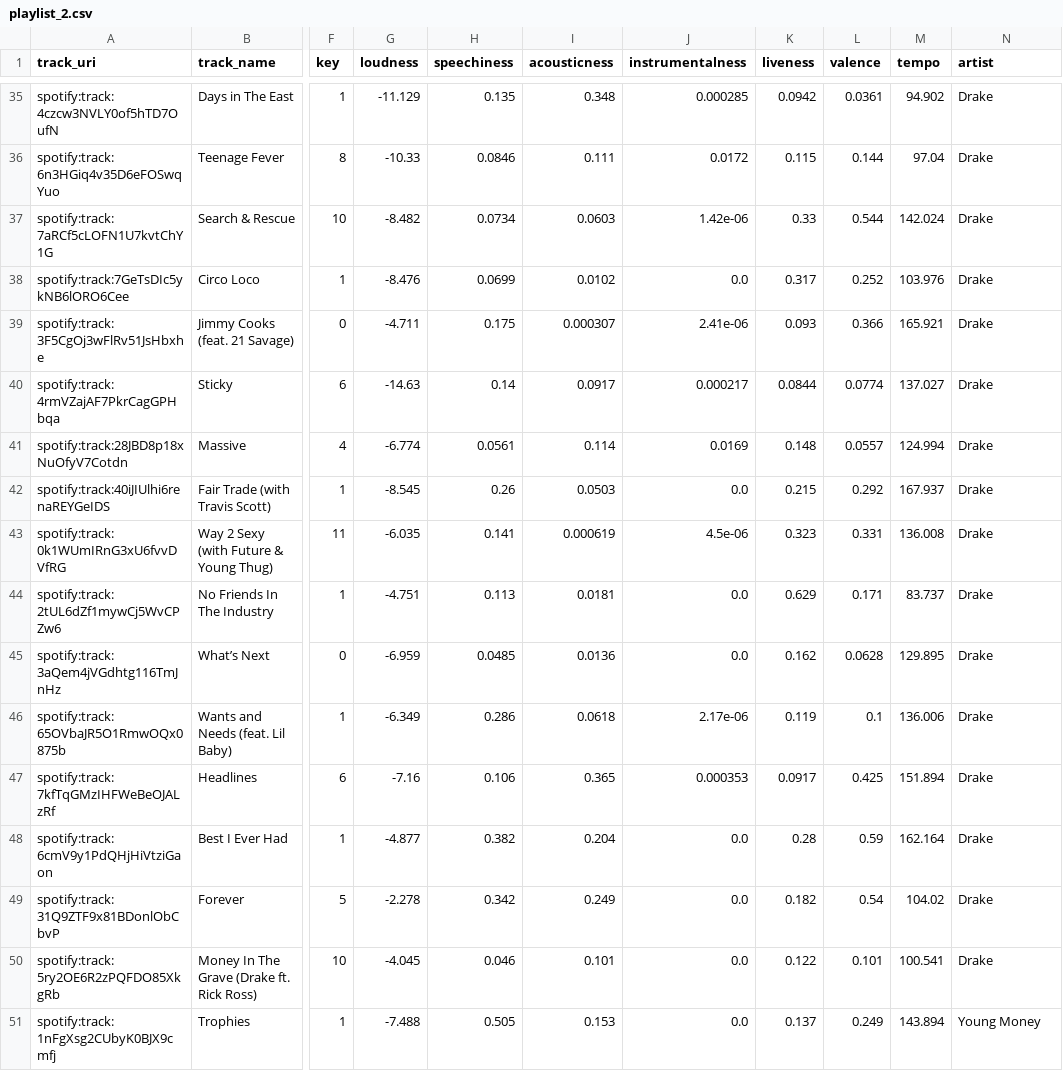
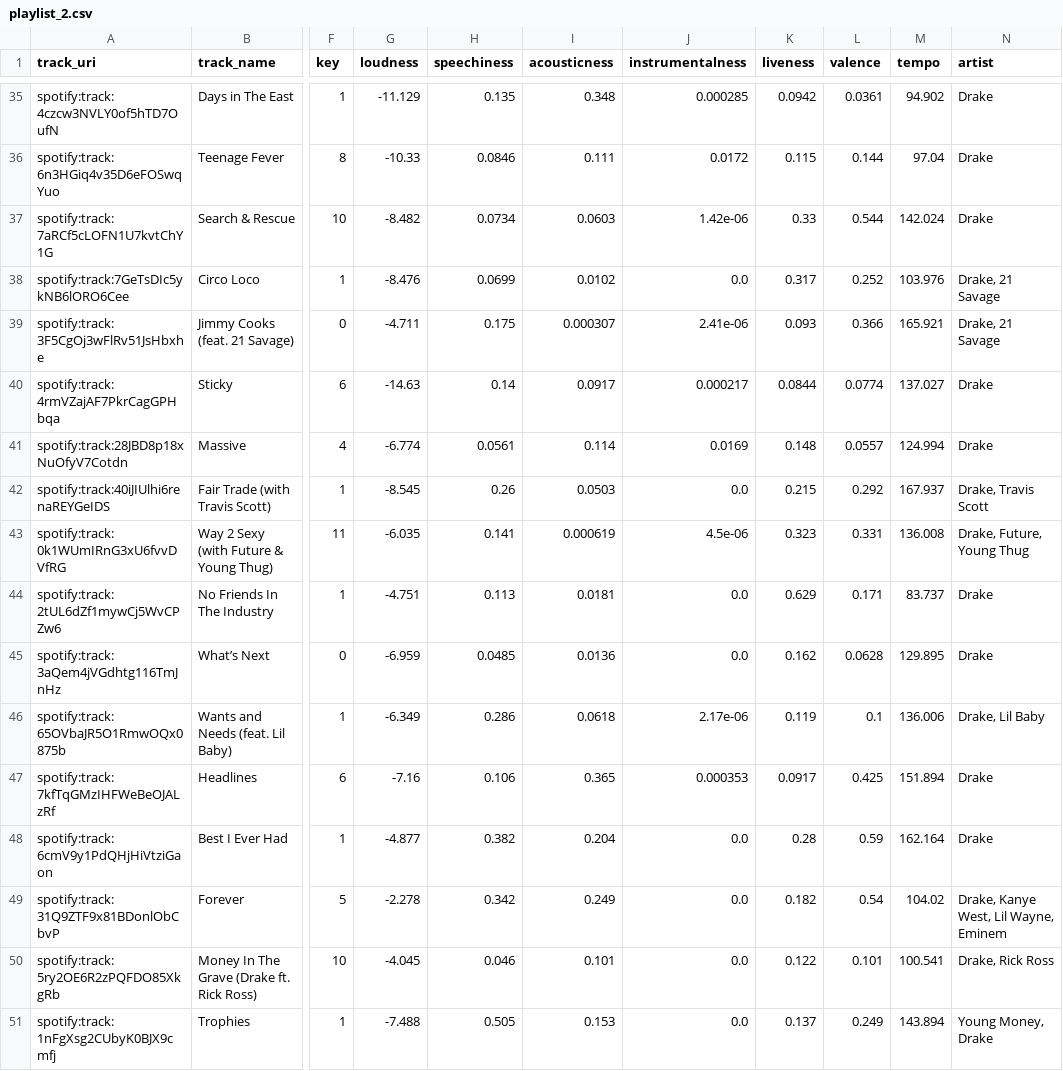
Before and after one commit to kevoinno/drake-recomendations, a CSV file: playlist_2.csv, drawn as a sheet; only a part is shown, gaps mark what is left out; the diff covers the shown part only; the diff names each change by its address in the sheet, - before the commit and + after, or states it on an @@ line.

```diff
--- a/playlist_2.csv
+++ b/playlist_2.csv
-N38:N39 (artist): Drake
+N38:N39 (artist): Drake, 21 Savage
-N42 (artist): Drake
+N42 (artist): Drake, Travis Scott
-N43 (artist): Drake
+N43 (artist): Drake, Future, Young Thug
-N46 (artist): Drake
+N46 (artist): Drake, Lil Baby
-N49 (artist): Drake
+N49 (artist): Drake, Kanye West, Lil Wayne, Eminem
-N50 (artist): Drake
+N50 (artist): Drake, Rick Ross
-N51 (artist): Young Money
+N51 (artist): Young Money, Drake
```
Also changed, not shown: 53 edited cells elsewhere in this file, playlist_1.csv, playlist_3.csv, 5 other files.
